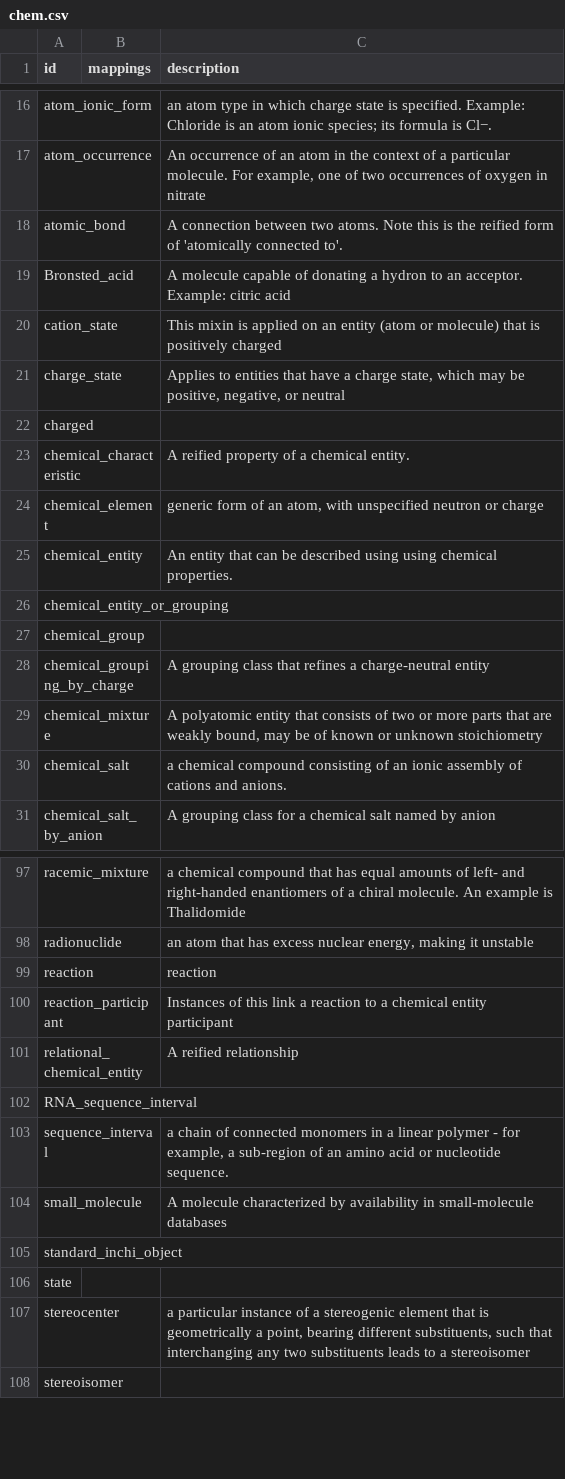
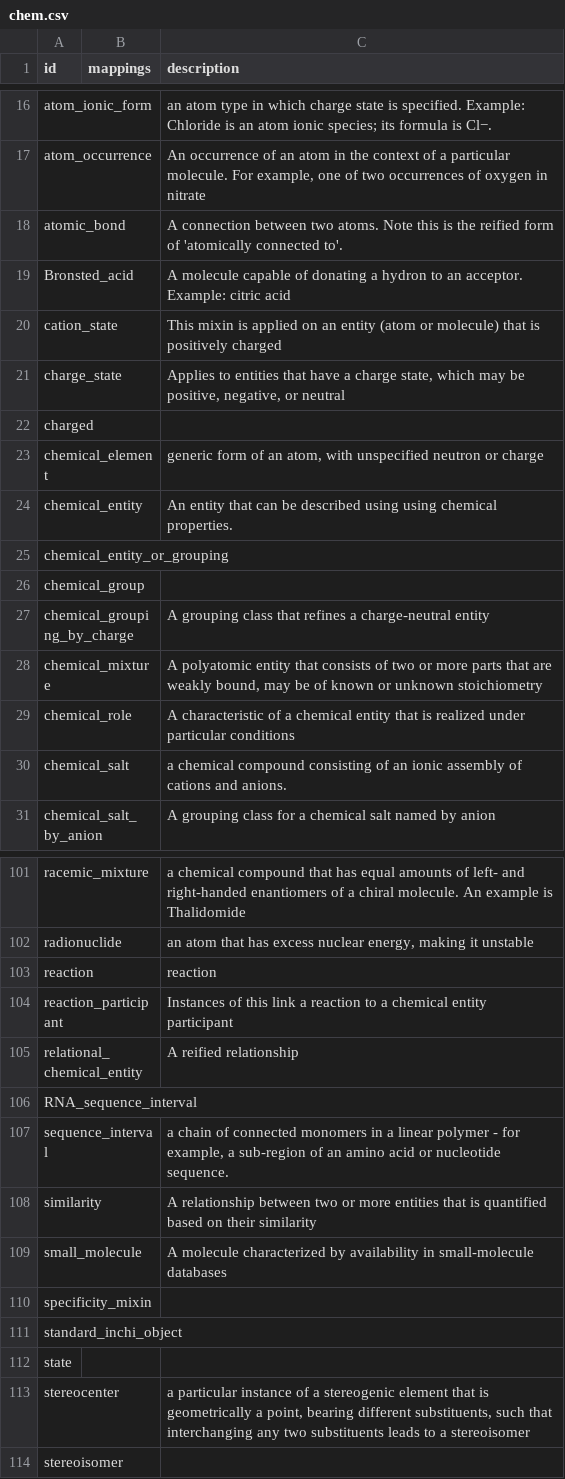
Before and after one commit to chemkg/chemrof, a CSV file: csv/chem.csv, drawn as a sheet; only a part is shown, gaps mark what is left out; removed rows and columns are numbered as before the commit, all else as after; the diff covers the shown part only; the diff names each change by its address in the sheet, - before the commit and + after, or states it on an @@ line.

```diff
--- a/csv/chem.csv
+++ b/csv/chem.csv
-row 23: chemical_characteristic |  | A reified property of a chemical entity.
+row 29: chemical_role |  | A characteristic of a chemical entity that is realized under particular conditions
+row 108: similarity |  | A relationship between two or more entities that is quantified based on their similarity
+row 110: specificity_mixin
```
Also changed, not shown: 5 added rows, 1 removed row and 4 edited cells elsewhere in this file, 5 other files.
